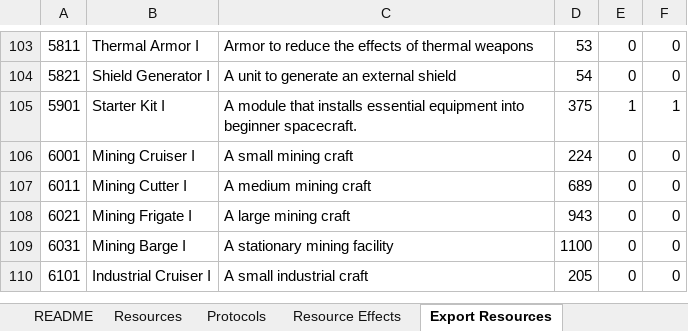
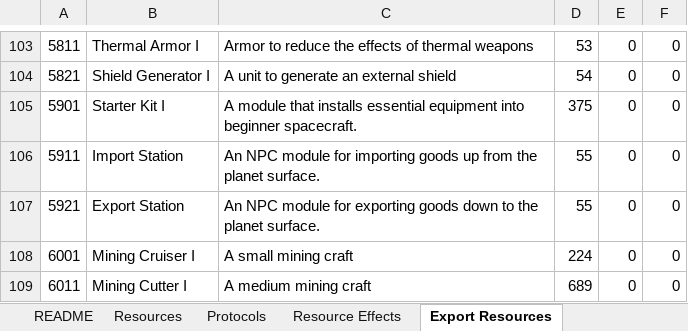
Before and after one commit to Darwin-River/Ex-Machinis, an Excel workbook: documents/economy.xlsx, sheet Export Resources, drawn as a sheet; only a part is shown, gaps mark what is left out; the shorter side is filled out with more unchanged rows; values as stored, in another font and other column widths than the file's, no borders; charts and pictures not drawn; the diff names each change by its address in the sheet, - before the commit and + after, or states it on an @@ line.

Commit message:
Added import and export stations and protocols.

```diff
--- a/documents/economy.xlsx (sheet Export Resources)
+++ b/documents/economy.xlsx (sheet Export Resources)
-E105: 1
+E105: 0
-F105: 1
+F105: 0
+row 106: 5911 | Import Station | An NPC module for importing goods up from the planet surface. | 55 | 0 | 0
+row 107: 5921 | Export Station | An NPC module for exporting goods down to the planet surface. | 55 | 0 | 0
```
Also changed, not shown: sheet Resource Effects, sheet Export Resource Effects, sheet Resources, sheet Protocols, sheet Export Protocols, charts or pictures.
